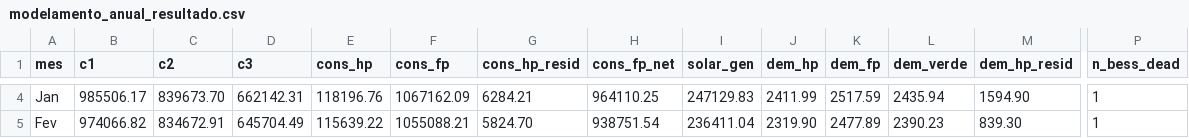
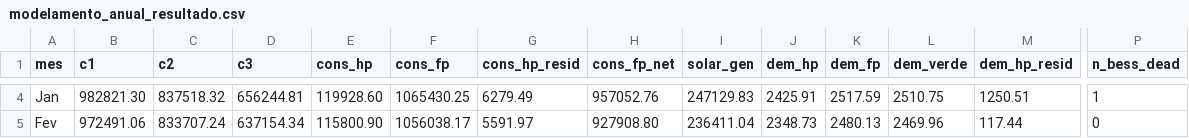
Before and after one commit to RodrigoAbrao/kira-bess-modelamento, a CSV file: data/modelamento_anual_resultado.csv, drawn as a sheet; only a part is shown, gaps mark what is left out; the diff covers the shown part only; the diff names each change by its address in the sheet, - before the commit and + after, or states it on an @@ line.

```diff
--- a/data/modelamento_anual_resultado.csv
+++ b/data/modelamento_anual_resultado.csv
-B4 (c1): 985506.17
+B4 (c1): 982821.30
-C4 (c2): 839673.70
+C4 (c2): 837518.32
-D4 (c3): 662142.31
+D4 (c3): 656244.81
-E4 (cons_hp): 118196.76
+E4 (cons_hp): 119928.60
-F4 (cons_fp): 1067162.09
+F4 (cons_fp): 1065430.25
-G4 (cons_hp_resid): 6284.21
+G4 (cons_hp_resid): 6279.49
-H4 (cons_fp_net): 964110.25
+H4 (cons_fp_net): 957052.76
-J4 (dem_hp): 2411.99
+J4 (dem_hp): 2425.91
-L4 (dem_verde): 2435.94
+L4 (dem_verde): 2510.75
-M4 (dem_hp_resid): 1594.90
+M4 (dem_hp_resid): 1250.51
-B5 (c1): 974066.82
+B5 (c1): 972491.06
-C5 (c2): 834672.91
+C5 (c2): 833707.24
-D5 (c3): 645704.49
+D5 (c3): 637154.34
-E5 (cons_hp): 115639.22
+E5 (cons_hp): 115800.90
-F5 (cons_fp): 1055088.21
+F5 (cons_fp): 1056038.17
-G5 (cons_hp_resid): 5824.70
+G5 (cons_hp_resid): 5591.97
-H5 (cons_fp_net): 938751.54
+H5 (cons_fp_net): 927908.80
-J5 (dem_hp): 2319.90
+J5 (dem_hp): 2348.73
-K5 (dem_fp): 2477.89
+K5 (dem_fp): 2480.13
-L5 (dem_verde): 2390.23
+L5 (dem_verde): 2469.96
-M5 (dem_hp_resid): 839.30
+M5 (dem_hp_resid): 117.44
-P5 (n_bess_dead): 1
+P5 (n_bess_dead): 0
```
Also changed, not shown: 123 edited cells elsewhere in this file, data/bess_simulacao_diaria.csv, 12 other files.
